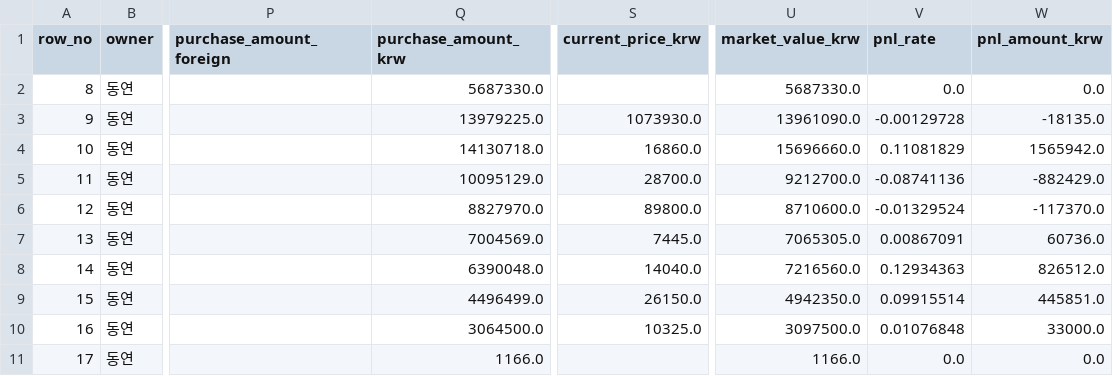
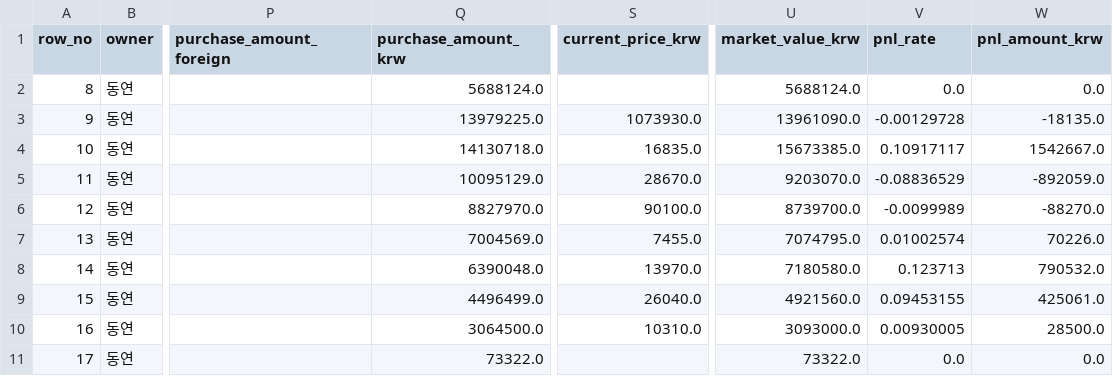
Before and after one commit to Wandongkee/portfolio-dashboard, a CSV file: web_data/portfolio_holdings.csv, drawn as a sheet; only a part is shown, gaps mark what is left out; the diff covers the shown part only; the diff names each change by its address in the sheet, - before the commit and + after, or states it on an @@ line.

Commit message:
Update portfolio data 2026-07-06 10:58:11

```diff
--- a/web_data/portfolio_holdings.csv
+++ b/web_data/portfolio_holdings.csv
-Q2 (purchase_amount_krw): 5687330.0
+Q2 (purchase_amount_krw): 5688124.0
-U2 (market_value_krw): 5687330.0
+U2 (market_value_krw): 5688124.0
-S4 (current_price_krw): 16860.0
+S4 (current_price_krw): 16835.0
-U4 (market_value_krw): 15696660.0
+U4 (market_value_krw): 15673385.0
-V4 (pnl_rate): 0.11081829
+V4 (pnl_rate): 0.10917117
-W4 (pnl_amount_krw): 1565942.0
+W4 (pnl_amount_krw): 1542667.0
-S5 (current_price_krw): 28700.0
+S5 (current_price_krw): 28670.0
-U5 (market_value_krw): 9212700.0
+U5 (market_value_krw): 9203070.0
-V5 (pnl_rate): -0.08741136
+V5 (pnl_rate): -0.08836529
-W5 (pnl_amount_krw): -882429.0
+W5 (pnl_amount_krw): -892059.0
-S6 (current_price_krw): 89800.0
+S6 (current_price_krw): 90100.0
-U6 (market_value_krw): 8710600.0
+U6 (market_value_krw): 8739700.0
-V6 (pnl_rate): -0.01329524
+V6 (pnl_rate): -0.0099989
-W6 (pnl_amount_krw): -117370.0
+W6 (pnl_amount_krw): -88270.0
-S7 (current_price_krw): 7445.0
+S7 (current_price_krw): 7455.0
-U7 (market_value_krw): 7065305.0
+U7 (market_value_krw): 7074795.0
-V7 (pnl_rate): 0.00867091
+V7 (pnl_rate): 0.01002574
-W7 (pnl_amount_krw): 60736.0
+W7 (pnl_amount_krw): 70226.0
-S8 (current_price_krw): 14040.0
+S8 (current_price_krw): 13970.0
-U8 (market_value_krw): 7216560.0
+U8 (market_value_krw): 7180580.0
-V8 (pnl_rate): 0.12934363
+V8 (pnl_rate): 0.123713
-W8 (pnl_amount_krw): 826512.0
+W8 (pnl_amount_krw): 790532.0
-S9 (current_price_krw): 26150.0
+S9 (current_price_krw): 26040.0
-U9 (market_value_krw): 4942350.0
+U9 (market_value_krw): 4921560.0
-V9 (pnl_rate): 0.09915514
+V9 (pnl_rate): 0.09453155
-W9 (pnl_amount_krw): 445851.0
+W9 (pnl_amount_krw): 425061.0
-S10 (current_price_krw): 10325.0
+S10 (current_price_krw): 10310.0
-U10 (market_value_krw): 3097500.0
+U10 (market_value_krw): 3093000.0
-V10 (pnl_rate): 0.01076848
+V10 (pnl_rate): 0.00930005
-W10 (pnl_amount_krw): 33000.0
+W10 (pnl_amount_krw): 28500.0
-Q11 (purchase_amount_krw): 1166.0
+Q11 (purchase_amount_krw): 73322.0
-U11 (market_value_krw): 1166.0
+U11 (market_value_krw): 73322.0
```
Also changed, not shown: 136 edited cells elsewhere in this file, web_data/portfolio_history.csv, web_data/portfolio_summary.csv, 2 other files.
